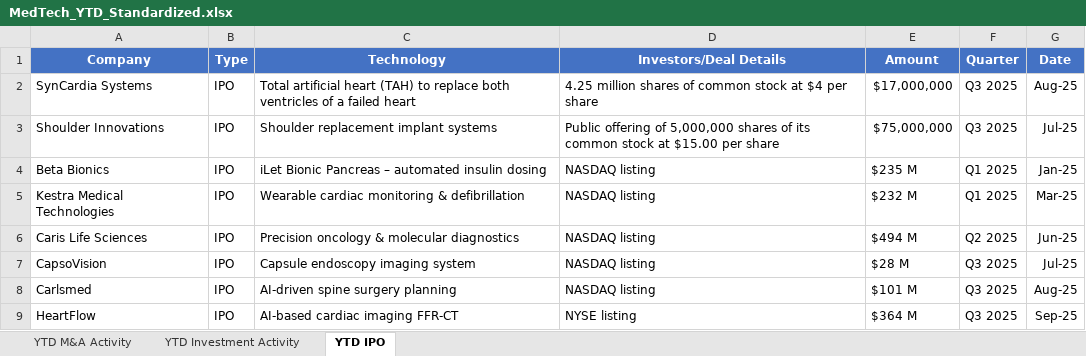
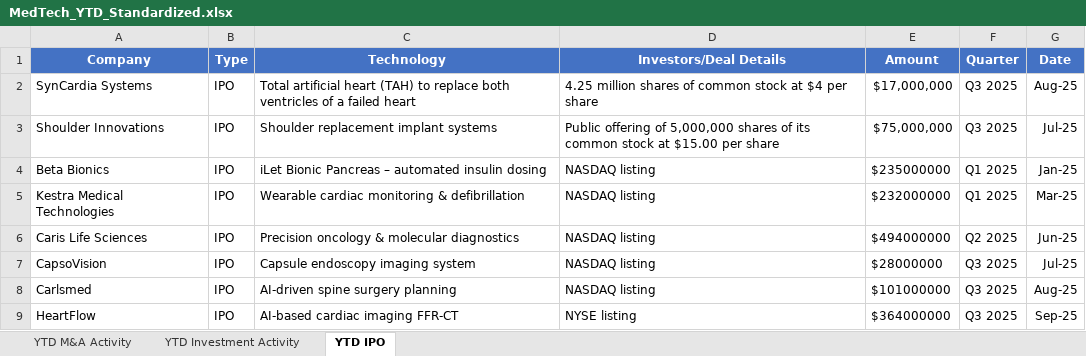
Before and after one commit to hperic1/Medtech-Dashboard-M-A, an Excel workbook: data/MedTech_YTD_Standardized.xlsx, sheet YTD IPO, drawn as a sheet; values as stored, in another font and other column widths than the file's, no borders; the diff names each change by its address in the sheet, - before the commit and + after, or states it on an @@ line.

```diff
--- a/data/MedTech_YTD_Standardized.xlsx (sheet YTD IPO)
+++ b/data/MedTech_YTD_Standardized.xlsx (sheet YTD IPO)
-E4 (Amount): $235 M
+E4 (Amount): $235000000
-E5 (Amount): $232 M
+E5 (Amount): $232000000
-E6 (Amount): $494 M
+E6 (Amount): $494000000
-E7 (Amount): $28 M
+E7 (Amount): $28000000
-E8 (Amount): $101 M
+E8 (Amount): $101000000
-E9 (Amount): $364 M
+E9 (Amount): $364000000
```
Also changed, not shown: sheet YTD Investment Activity, sheet YTD M&A Activity, 1 other file.
